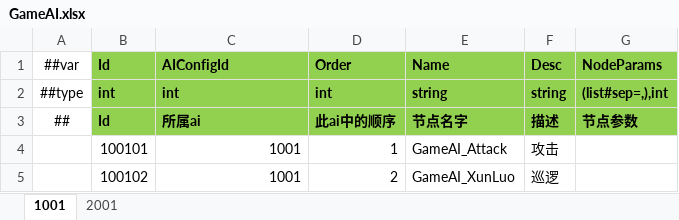
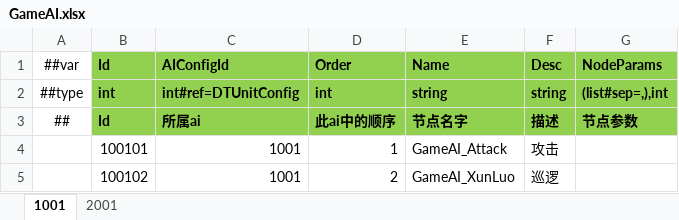
Before and after one commit to a38782615/GameDevelopmentKit, an Excel workbook: Design/Excel/ET/Datas/Game/GameAI.xlsx, sheet 1001, drawn as a sheet; values as stored, in another font and other column widths than the file's, no borders; the diff names each change by its address in the sheet, - before the commit and + after, or states it on an @@ line.

```diff
--- a/Design/Excel/ET/Datas/Game/GameAI.xlsx (sheet 1001)
+++ b/Design/Excel/ET/Datas/Game/GameAI.xlsx (sheet 1001)
-C2 (AIConfigId): int
+C2 (AIConfigId): int#ref=DTUnitConfig
```
Also changed, not shown: sheet 2001, Design/Excel/ET/Datas/__tables__.xlsx, 23 other files.
